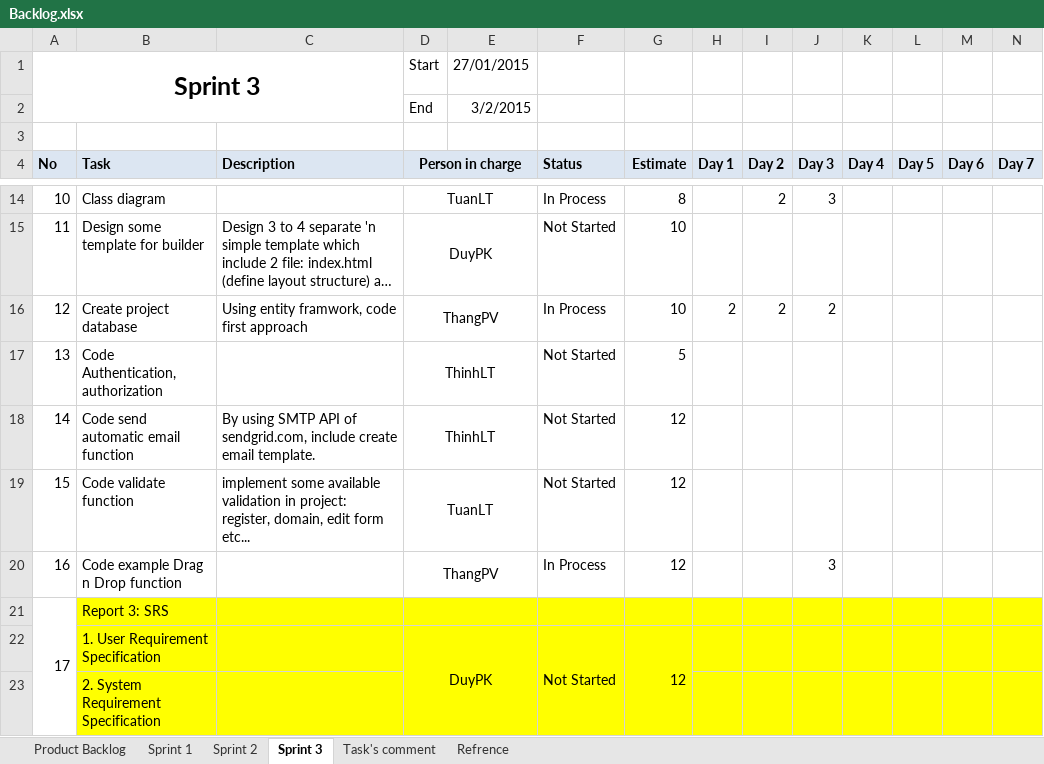
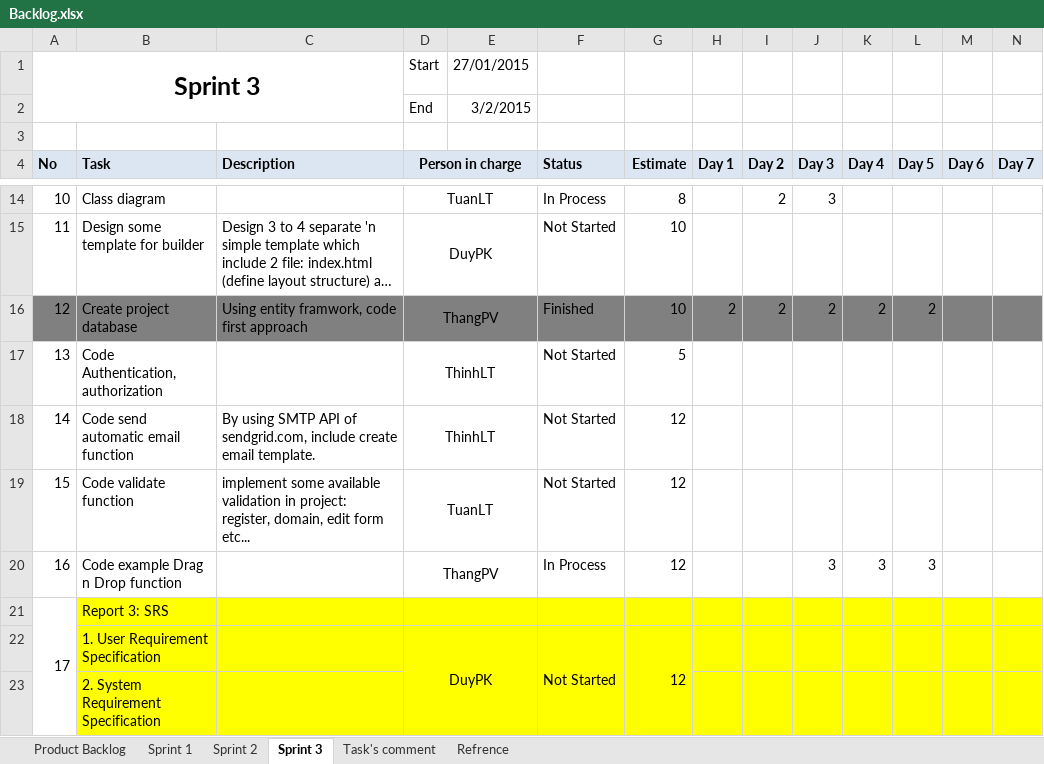
Before and after one commit to phamvanthang310/caps-team7-fu, an Excel workbook: Document/Backlog.xlsx, sheet Sprint 3, drawn as a sheet; only a part is shown, gaps mark what is left out; long unchanged cells end in …; values as stored, in another font and other column widths than the file's, no borders; the diff names each change by its address in the sheet, - before the commit and + after, or states it on an @@ line.

```diff
--- a/Document/Backlog.xlsx (sheet Sprint 3)
+++ b/Document/Backlog.xlsx (sheet Sprint 3)
-A16:N16 fill: none
+A16:N16 fill: #808080
-F16 (Status): In Process
+F16 (Status): Finished
-K16 (Day 4): (empty)
+K16 (Day 4): 2
-L16 (Day 5): (empty)
+L16 (Day 5): 2
-K20 (Day 4): (empty)
+K20 (Day 4): 3
-L20 (Day 5): (empty)
+L20 (Day 5): 3
```
